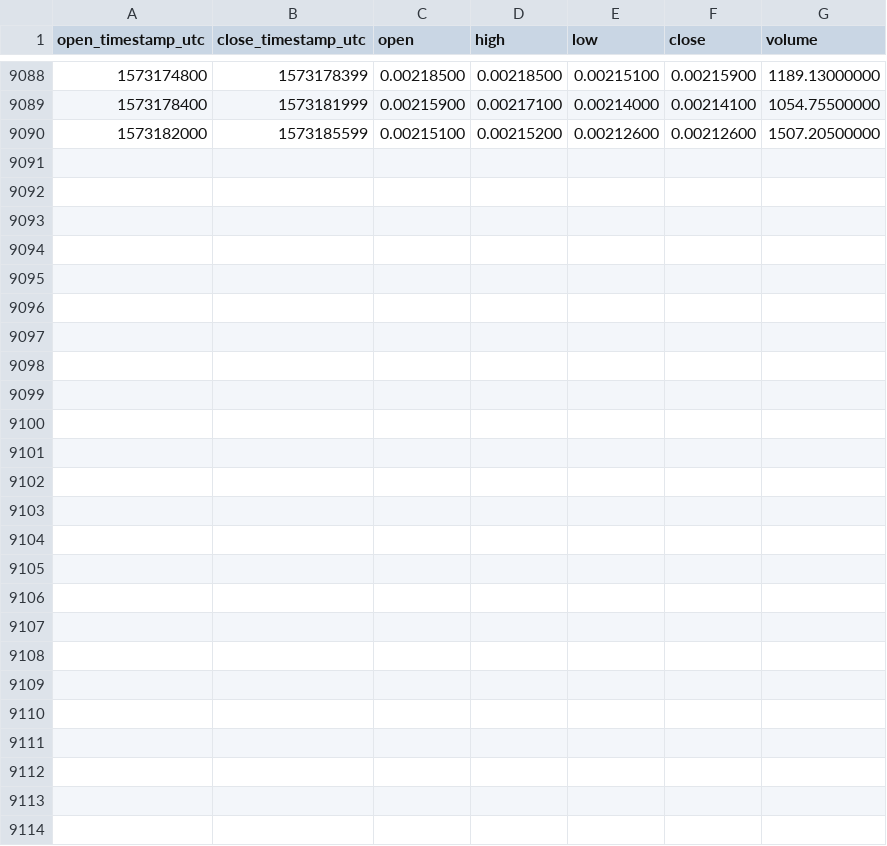
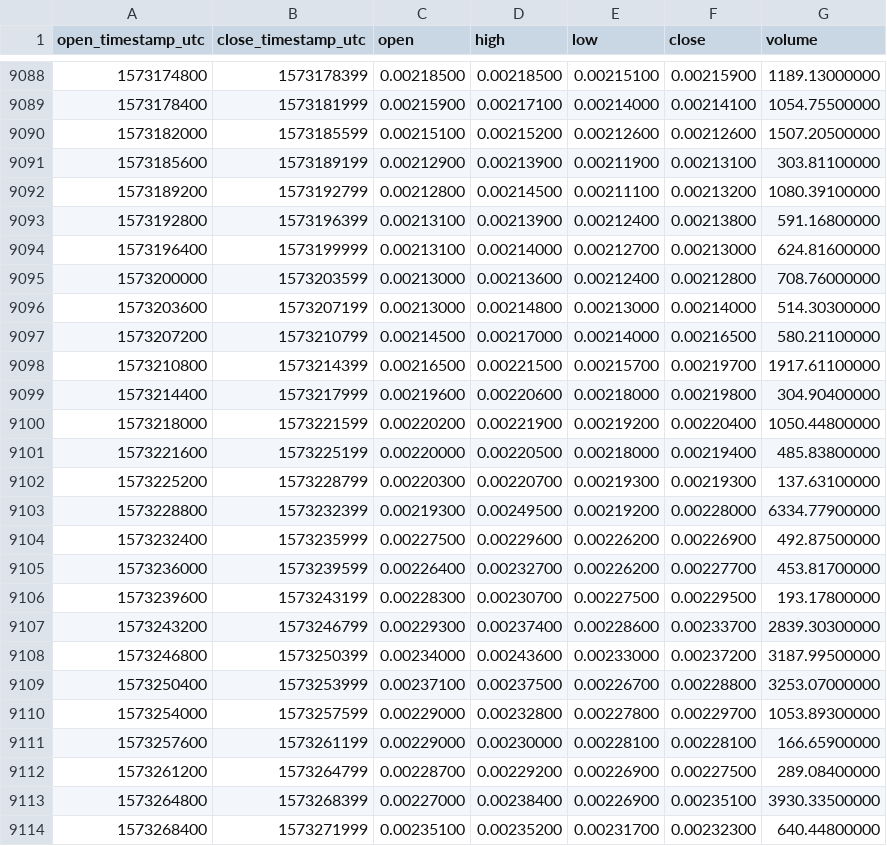
Before and after one commit to cryptobigbro/binance-DCRBTC, a CSV file: binance-DCRBTC-1h.csv, drawn as a sheet; only a part is shown, gaps mark what is left out.

Commit message:
Update OHLCV data.

```diff
--- a/binance-DCRBTC-1h.csv
+++ b/binance-DCRBTC-1h.csv
@@ -9090 +9090,25 @@ open_timestamp_utc,close_timestamp_utc,open,high,low,close,volume
 1573182000,1573185599,0.00215100,0.00215200,0.00212600,0.00212600,1507.20500000
+1573185600,1573189199,0.00212900,0.00213900,0.00211900,0.00213100,303.81100000
+1573189200,1573192799,0.00212800,0.00214500,0.00211100,0.00213200,1080.39100000
+1573192800,1573196399,0.00213100,0.00213900,0.00212400,0.00213800,591.16800000
+1573196400,1573199999,0.00213100,0.00214000,0.00212700,0.00213000,624.81600000
+1573200000,1573203599,0.00213000,0.00213600,0.00212400,0.00212800,708.76000000
+1573203600,1573207199,0.00213000,0.00214800,0.00213000,0.00214000,514.30300000
+1573207200,1573210799,0.00214500,0.00217000,0.00214000,0.00216500,580.21100000
+1573210800,1573214399,0.00216500,0.00221500,0.00215700,0.00219700,1917.61100000
+1573214400,1573217999,0.00219600,0.00220600,0.00218000,0.00219800,304.90400000
+1573218000,1573221599,0.00220200,0.00221900,0.00219200,0.00220400,1050.44800000
+1573221600,1573225199,0.00220000,0.00220500,0.00218000,0.00219400,485.83800000
+1573225200,1573228799,0.00220300,0.00220700,0.00219300,0.00219300,137.63100000
+1573228800,1573232399,0.00219300,0.00249500,0.00219200,0.00228000,6334.77900000
+1573232400,1573235999,0.00227500,0.00229600,0.00226200,0.00226900,492.87500000
+1573236000,1573239599,0.00226400,0.00232700,0.00226200,0.00227700,453.81700000
+1573239600,1573243199,0.00228300,0.00230700,0.00227500,0.00229500,193.17800000
+1573243200,1573246799,0.00229300,0.00237400,0.00228600,0.00233700,2839.30300000
+1573246800,1573250399,0.00234000,0.00243600,0.00233000,0.00237200,3187.99500000
+1573250400,1573253999,0.00237100,0.00237500,0.00226700,0.00228800,3253.07000000
+1573254000,1573257599,0.00229000,0.00232800,0.00227800,0.00229700,1053.89300000
+1573257600,1573261199,0.00229000,0.00230000,0.00228100,0.00228100,166.65900000
+1573261200,1573264799,0.00228700,0.00229200,0.00226900,0.00227500,289.08400000
+1573264800,1573268399,0.00227000,0.00238400,0.00226900,0.00235100,3930.33500000
+1573268400,1573271999,0.00235100,0.00235200,0.00231700,0.00232300,640.44800000
```
Also changed, not shown: binance-DCRBTC-1d.csv.
